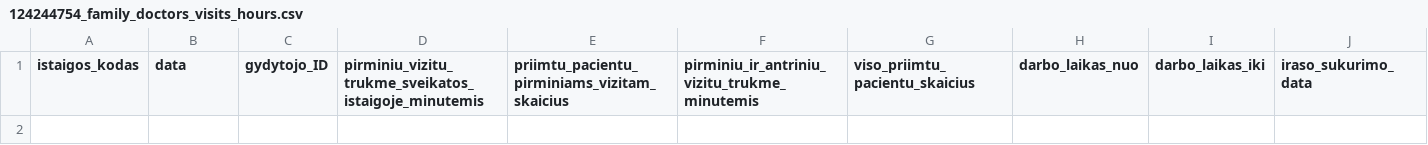
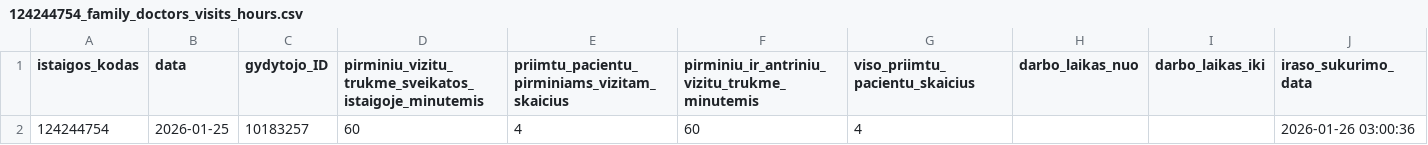
Before and after one commit to vilnius/karoliniskiu-poliklinika, a CSV file: 124244754_family_doctors_visits_hours.csv, drawn as a sheet.

```diff
--- a/124244754_family_doctors_visits_hours.csv
+++ b/124244754_family_doctors_visits_hours.csv
@@ -1 +1,2 @@
 istaigos_kodas;data;gydytojo_ID;pirminiu_vizitu_trukme_sveikatos_istaigoje_minutemis;priimtu_pacientu_pirminiams_vizitam_skaicius;pirminiu_ir_antriniu_vizitu_trukme_minutemis;viso_priimtu_pacientu_skaicius;darbo_laikas_nuo;darbo_laikas_iki;iraso_sukurimo_data
+124244754;2026-01-25;10183257;60;4;60;4;;;2026-01-26 03:00:36
```
Also changed, not shown: 124244754_doctors_excluded.csv, 124244754_family_doctors_list.csv, 1 other file.
